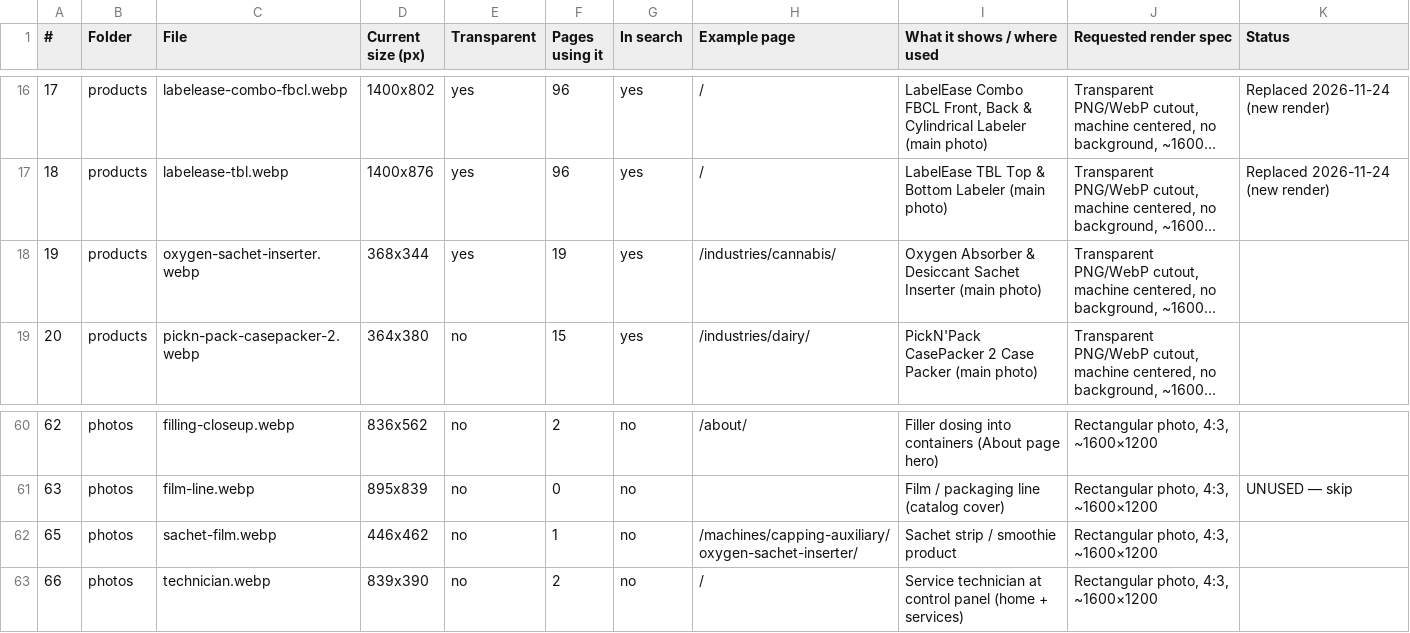
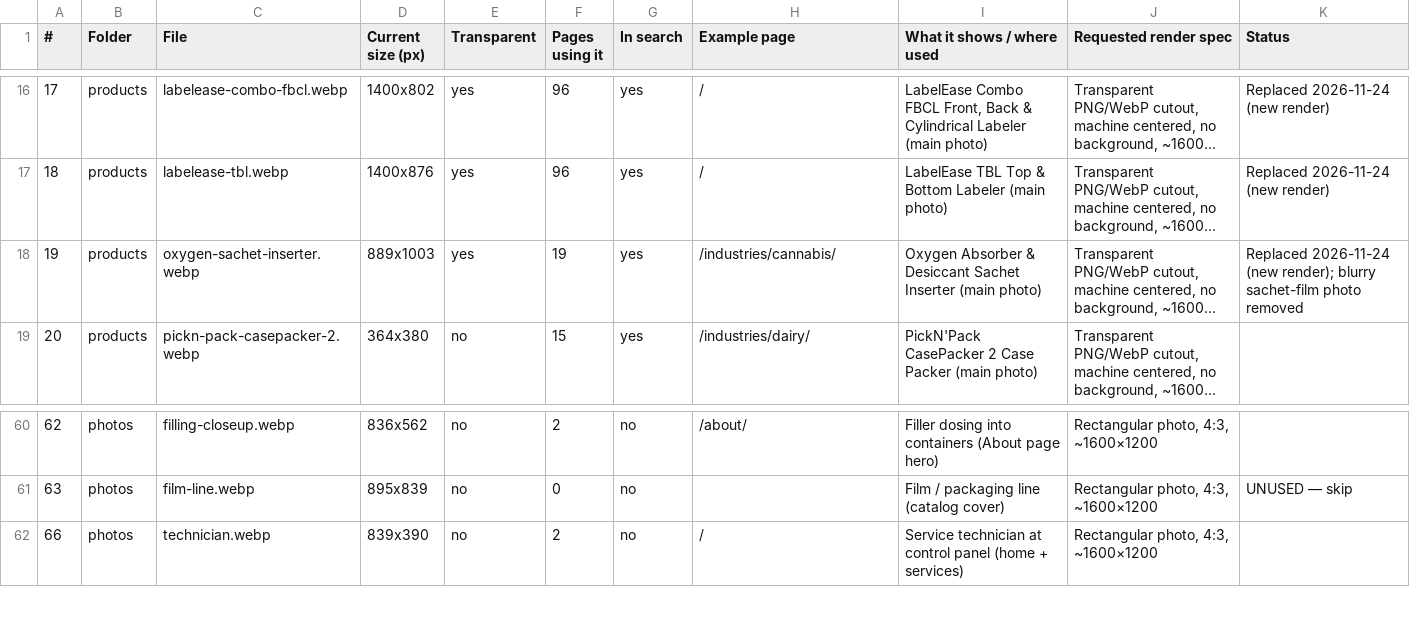
Before and after one commit to BHALEYART/wrapsense, a CSV file: docs/image-manifest.csv, drawn as a sheet; only a part is shown, gaps mark what is left out; long unchanged cells end in …; the diff names each change by its address in the sheet, - before the commit and + after, or states it on an @@ line.

```diff
--- a/docs/image-manifest.csv
+++ b/docs/image-manifest.csv
-D18 (Current size (px)): 368x344
+D18 (Current size (px)): 889x1003
-K18 (Status): (empty)
+K18 (Status): Replaced 2026-11-24 (new render); blurry sachet-film photo removed
-row 62: 65 | photos | sachet-film.webp | 446x462 | no | 1 | no | /machines/capping-auxiliary/oxygen-sachet-inserter/ | Sachet strip / smoothie product | Rectangular photo, 4:3, ~1600×1200
```
Also changed, not shown: 5 other files.
